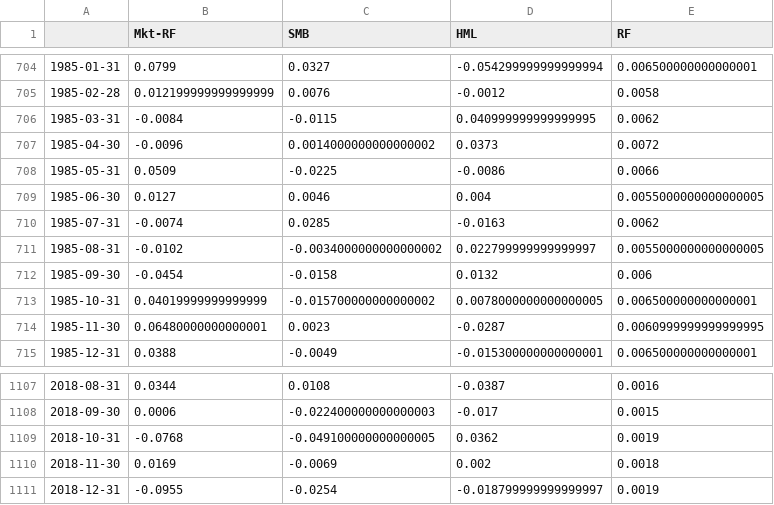
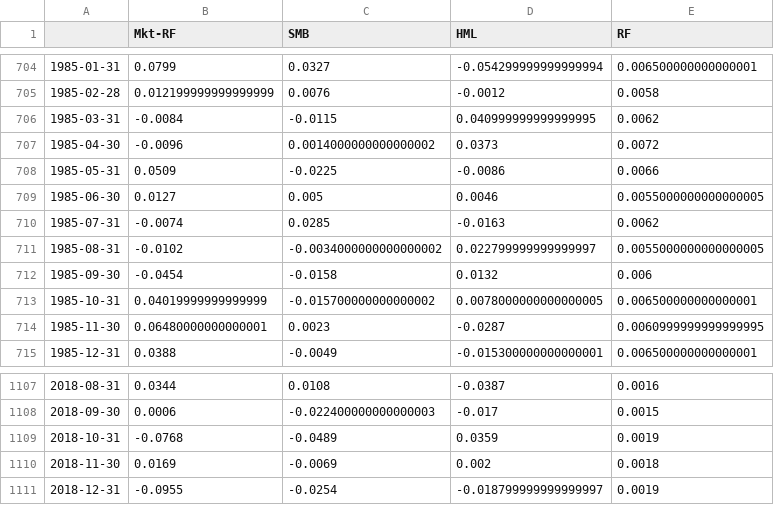
Before and after one commit to codingfinance/misc, a CSV file: ff_factors.csv, drawn as a sheet; only a part is shown, gaps mark what is left out.

Commit message:
Get Fama French data

```diff
--- a/ff_factors.csv
+++ b/ff_factors.csv
@@ -708,3 +708,3 @@
 1985-05-31,0.0509,-0.0225,-0.0086,0.0066
-1985-06-30,0.0127,0.0046,0.004,0.0055000000000000005
+1985-06-30,0.0127,0.005,0.0046,0.0055000000000000005
 1985-07-31,-0.0074,0.0285,-0.0163,0.0062
@@ -1108,3 +1108,3 @@
 2018-09-30,0.0006,-0.022400000000000003,-0.017,0.0015
-2018-10-31,-0.0768,-0.049100000000000005,0.0362,0.0019
+2018-10-31,-0.0768,-0.0489,0.0359,0.0019
 2018-11-30,0.0169,-0.0069,0.002,0.0018
```
Also changed, not shown: 2 other files.
